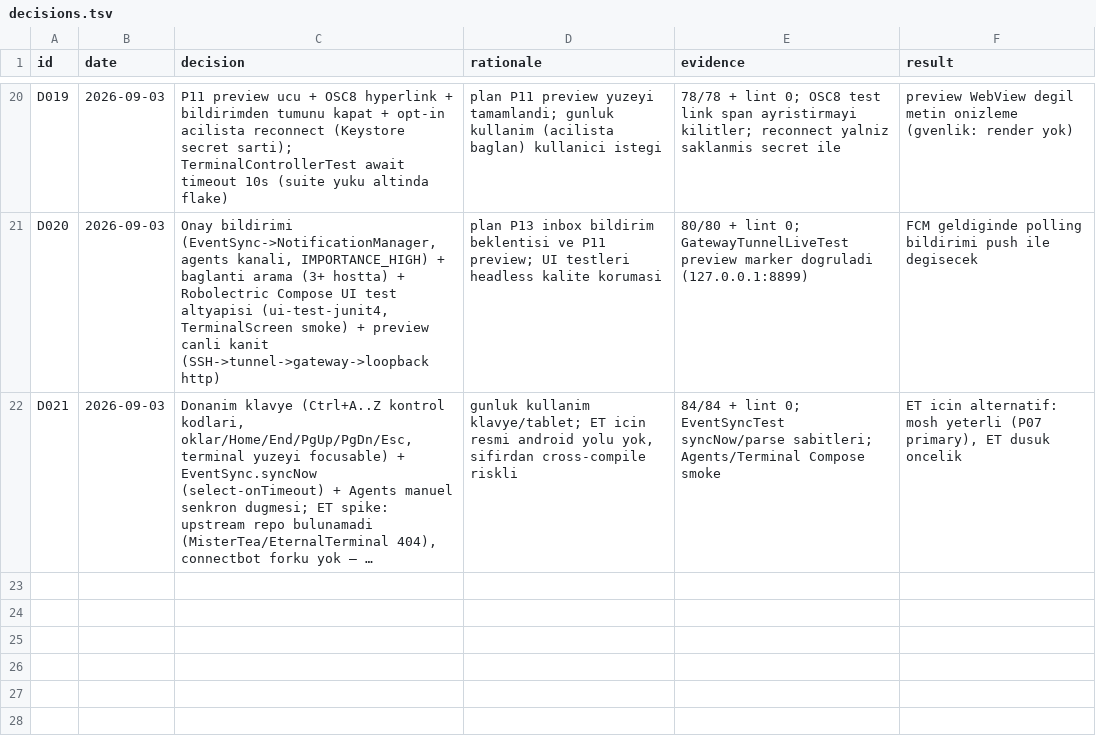
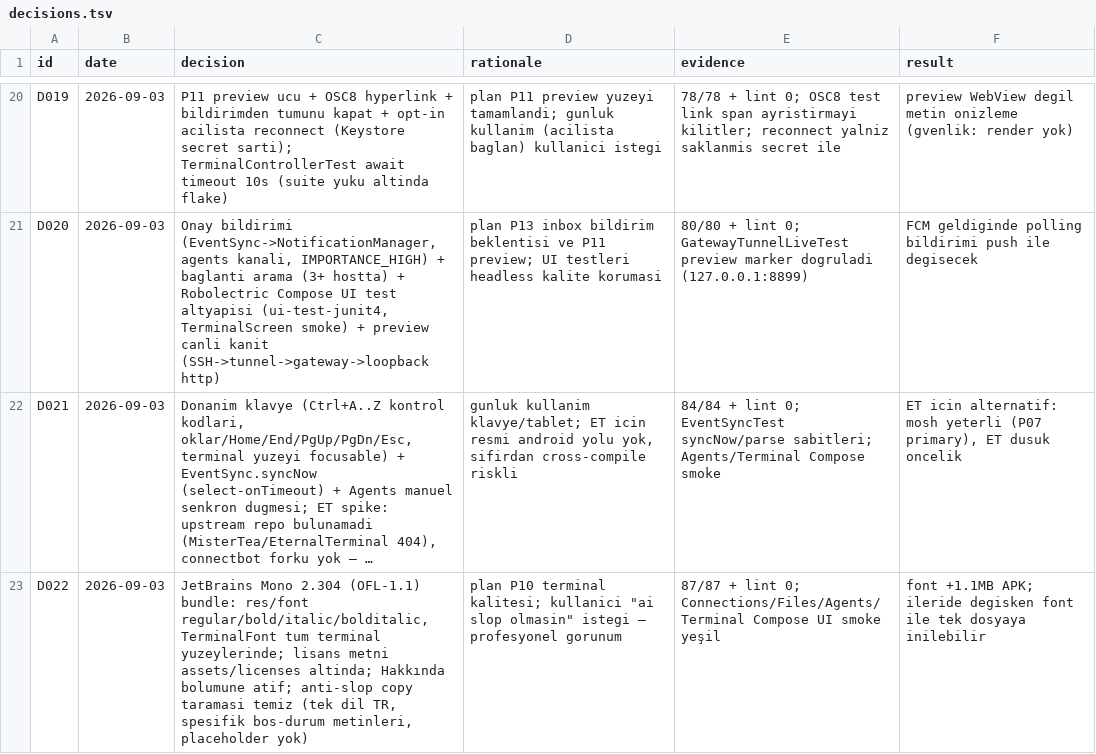
Before and after one commit to azygoss/pocket-agent, a TSV file: decisions.tsv, drawn as a sheet; only a part is shown, gaps mark what is left out; long unchanged cells end in …; the diff names each change by its address in the sheet, - before the commit and + after, or states it on an @@ line.

Commit message:
feat(P10): JetBrains Mono terminal font + UI test coverage (0.9.0)
- Bundle JetBrains Mono 2.304 (OFL-1.1): regular/bold/italic/bold-italic
  in res/font, license text in assets/licenses, attribution in About;
  TerminalFont used across terminal surface, input, chips
- Anti-slop copy audit: consistent Turkish, specific empty states, no
  placeholder text
- Compose UI tests: Connections (empty state + card render, Room
  in-memory) + Files (no-session hint); 4 screen suites total
- 87/87 unit (5 live + 4 UI suites) + lint 0 errors; gates green (D022)

```diff
--- a/decisions.tsv
+++ b/decisions.tsv
+row 23: D022 | 2026-09-03 | JetBrains Mono 2.304 (OFL-1.1) bundle: res/font regular/bold/italic/bolditalic, TerminalFont tum terminal yuzeylerinde; lisans metni assets/licenses altinda; Hakkında bolumune atif; anti-slop copy taramasi temiz (tek dil TR, spesifik bos-durum metinleri, placeholder yok) | plan P10 terminal kalitesi; kullanici "ai slop olmasin" istegi — profesyonel gorunum | 87/87 + lint 0; Connections/Files/Agents/Terminal Compose UI smoke yeşil | font +1.1MB APK; ileride degisken font ile tek dosyaya inilebilir
```
Also changed, not shown: 11 other files.
